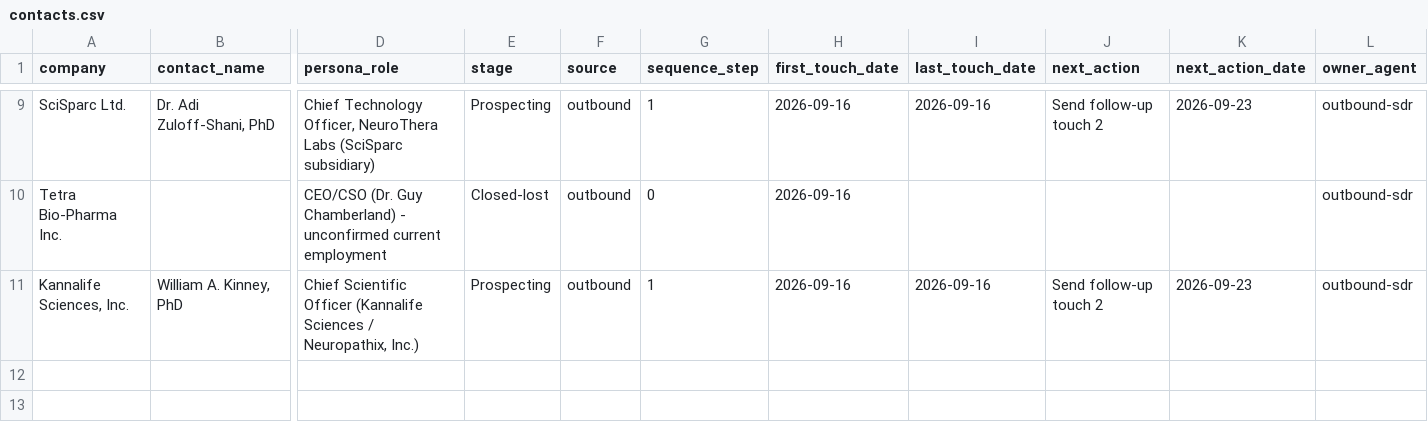
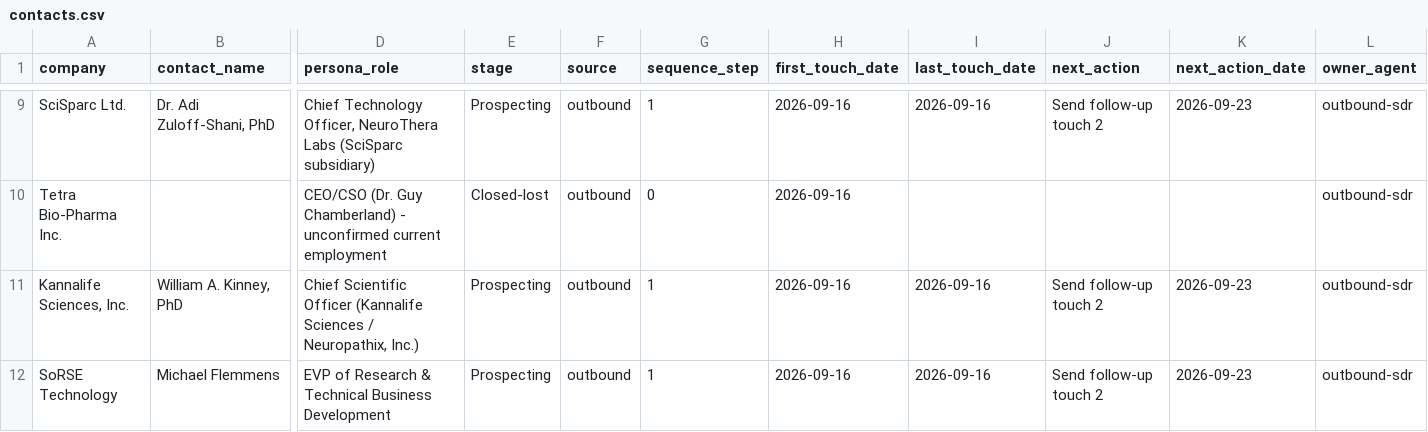
Before and after one commit to pbf6fzrntd-oss/Agentic-Research, a CSV file: pipeline/contacts.csv, drawn as a sheet; only a part is shown, gaps mark what is left out; rows hold the shown columns only; the diff names each change by its address in the sheet, - before the commit and + after, or states it on an @@ line.

```diff
--- a/pipeline/contacts.csv
+++ b/pipeline/contacts.csv
+row 12: SoRSE Technology | Michael Flemmens | EVP of Research & Technical Business Development | Prospecting | outbound | 1 | 2026-09-16 | 2026-09-16 | Send follow-up touch 2 | 2026-09-23 | outbound-sdr
```
Also changed, not shown: 2 other files.
